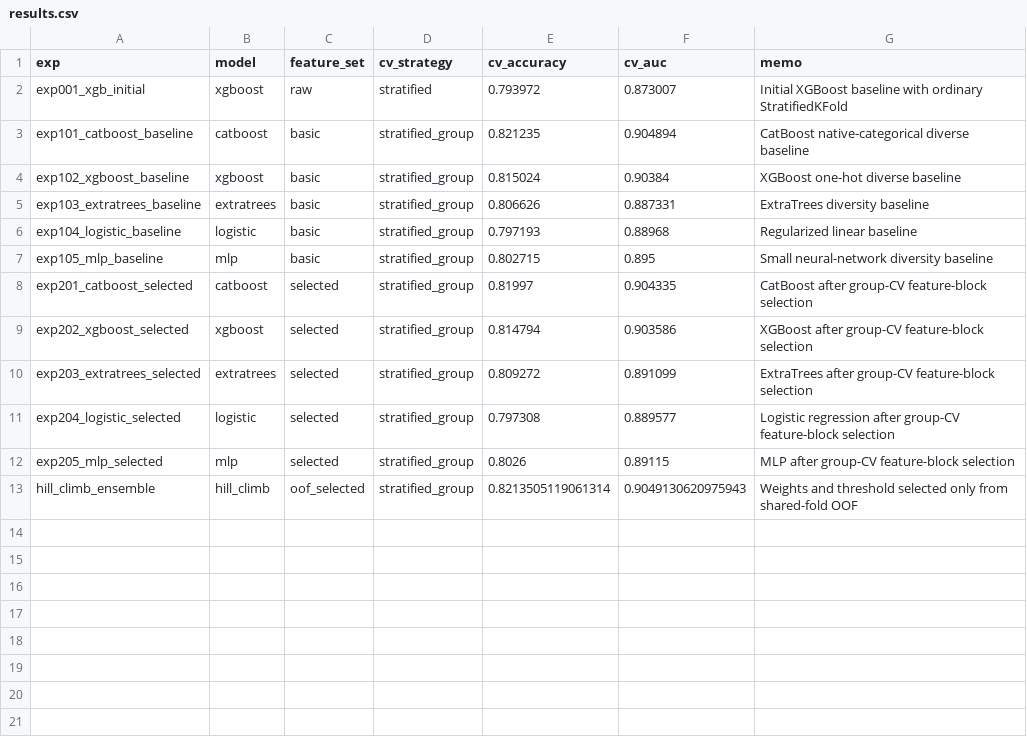
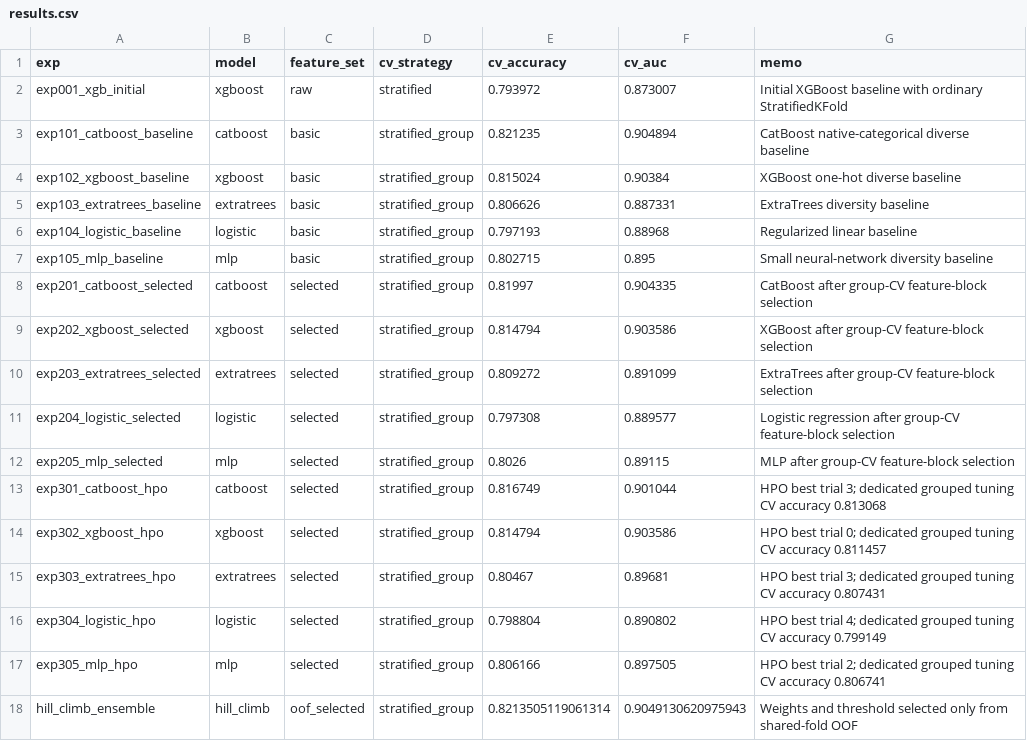
Before and after one commit to fumin0ri/kaggle-example, a CSV file: results.csv, drawn as a sheet; the diff names each change by its address in the sheet, - before the commit and + after, or states it on an @@ line.

```diff
--- a/results.csv
+++ b/results.csv
+row 13: exp301_catboost_hpo | catboost | selected | stratified_group | 0.816749 | 0.901044 | HPO best trial 3; dedicated grouped tuning CV accuracy 0.813068
+row 14: exp302_xgboost_hpo | xgboost | selected | stratified_group | 0.814794 | 0.903586 | HPO best trial 0; dedicated grouped tuning CV accuracy 0.811457
+row 15: exp303_extratrees_hpo | extratrees | selected | stratified_group | 0.80467 | 0.89681 | HPO best trial 3; dedicated grouped tuning CV accuracy 0.807431
+row 16: exp304_logistic_hpo | logistic | selected | stratified_group | 0.798804 | 0.890802 | HPO best trial 4; dedicated grouped tuning CV accuracy 0.799149
+row 17: exp305_mlp_hpo | mlp | selected | stratified_group | 0.806166 | 0.897505 | HPO best trial 2; dedicated grouped tuning CV accuracy 0.806741
```
Also changed, not shown: 27 other files.
